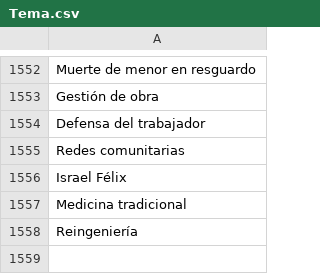
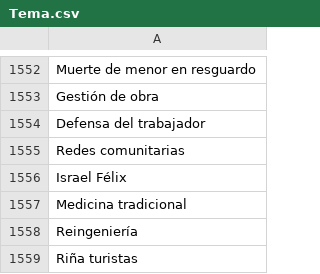
Before and after one commit to thelonious9/capturanotas, a CSV file: Tema.csv, drawn as a sheet; only a part is shown, gaps mark what is left out.

Commit message:
Riña turistas

```diff
--- a/Tema.csv
+++ b/Tema.csv
@@ -1558 +1558,2 @@ Medicina tradicional
 Reingeniería
+Riña turistas
```
